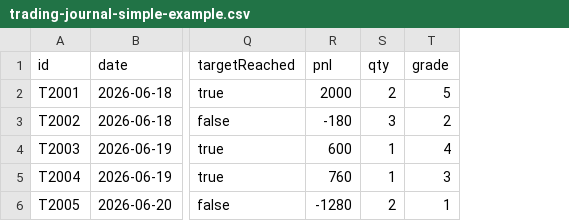
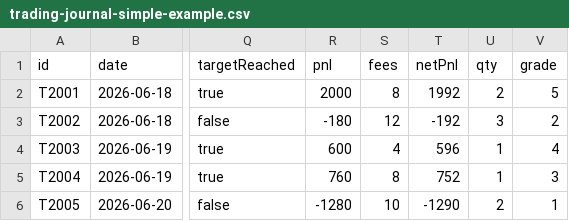
Before and after one commit to Eurekazzz111/trading-review-dashboard, a CSV file: trading-journal-simple-example.csv, drawn as a sheet; only a part is shown, gaps mark what is left out; the diff names each change by its address in the sheet, - before the commit and + after, or states it on an @@ line.

Commit message:
feat: add complete performance metrics
- Add per-trade fees and derived netPnl while keeping older trades compatible
- Add starting balance setting for mathematically correct relative drawdown
- Calculate drawdown date, relative drawdown, recovery factor and daily Sharpe
- Add profit/loss days, winning days rate, daily P&L, best/worst trade and trade frequency
- Add a complete performance metrics panel to the dashboard
- Use net P&L consistently for win rate, PF, drawdown, charts and reviews
- Show gross P&L, fees and net P&L in the trade table
- Update CSV example, README and metric definitions

```diff
--- a/trading-journal-simple-example.csv
+++ b/trading-journal-simple-example.csv
+column S (fees), rows 2-6: 8 | 12 | 4 | 8 | 10
+column T (netPnl), rows 2-6: 1992 | -192 | 596 | 752 | -1290
```
Also changed, not shown: 3 other files.
